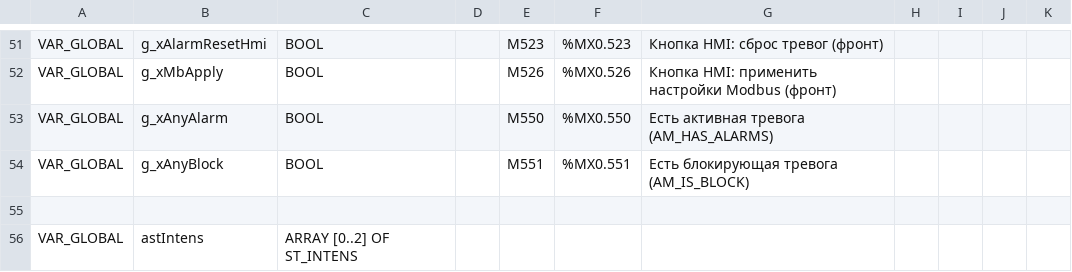
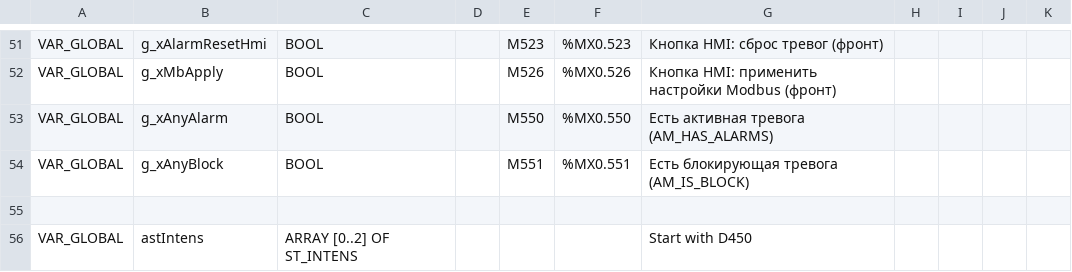
Before and after one commit to Serhioromano/gxw2-project-storage-hause, a CSV file: ПЛК/GVL.csv, drawn as a sheet; only a part is shown, gaps mark what is left out; the diff names each change by its address in the sheet, - before the commit and + after, or states it on an @@ line.

```diff
--- a/ПЛК/GVL.csv
+++ b/ПЛК/GVL.csv
-G56: (empty)
+G56: Start with D450
```
Also changed, not shown: ПЛК/src/PRG_MAIN.csv, 2 other files.
